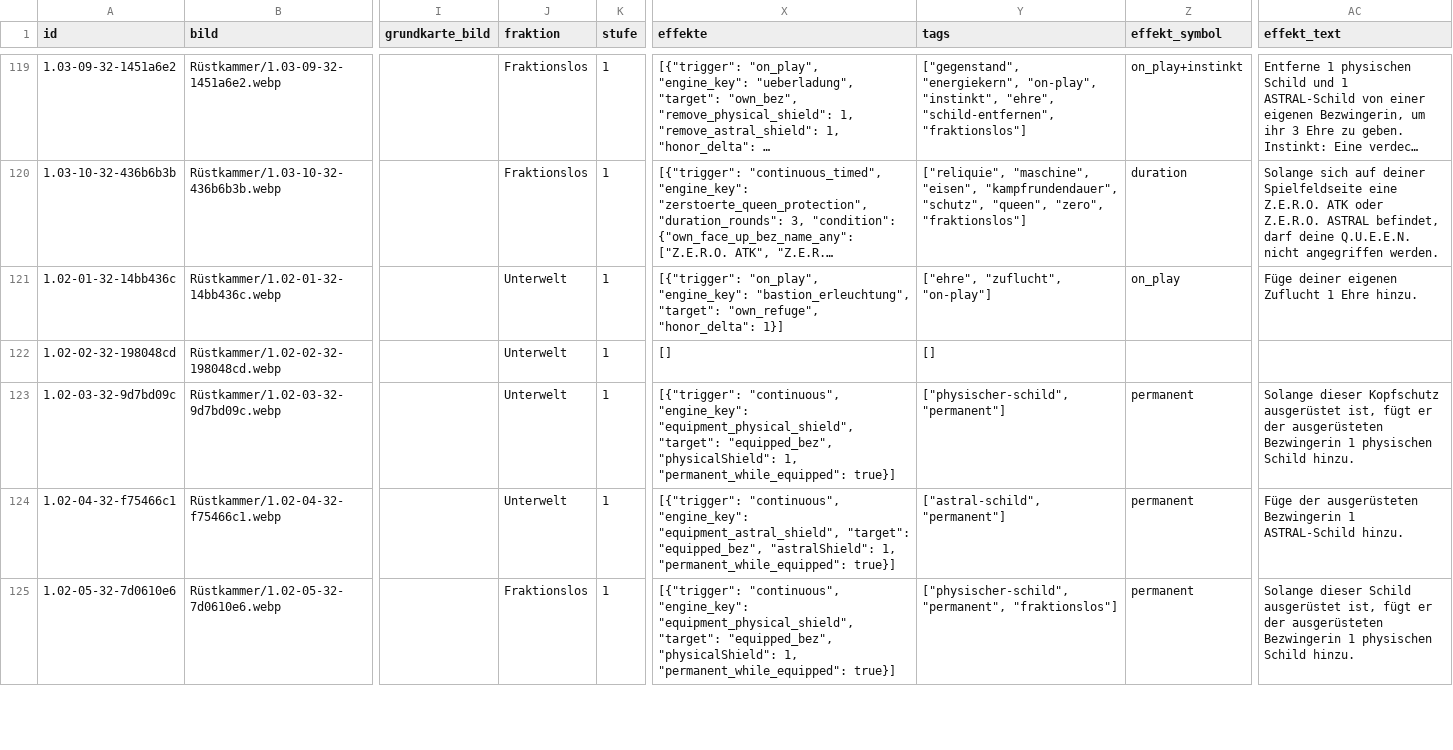
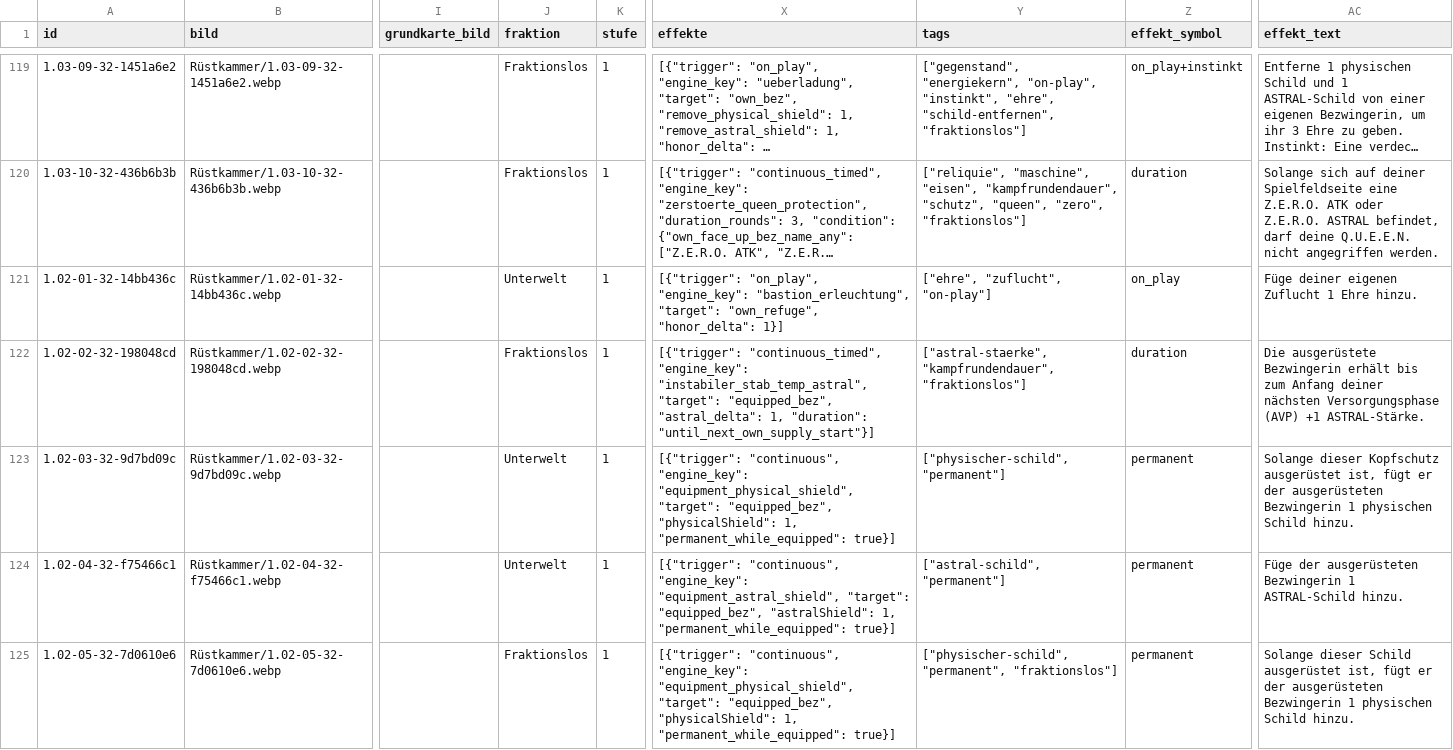
Before and after one commit to stu235965-byte/5Goddesses-Zufallsgenerator, a CSV file: karten_daten.csv, drawn as a sheet; only a part is shown, gaps mark what is left out; long unchanged cells end in …; the diff covers the shown part only; the diff names each change by its address in the sheet, - before the commit and + after, or states it on an @@ line.

```diff
--- a/karten_daten.csv
+++ b/karten_daten.csv
-J122 (fraktion): Unterwelt
+J122 (fraktion): Fraktionslos
-X122 (effekte): []
+X122 (effekte): [{"trigger": "continuous_timed", "engine_key": "instabiler_stab_temp_astral", "target": "equipped_bez", "astral_delta": 1, "duration": "until_next_own_supply_start"}]
-Y122 (tags): []
+Y122 (tags): ["astral-staerke", "kampfrundendauer", "fraktionslos"]
-Z122 (effekt_symbol): (empty)
+Z122 (effekt_symbol): duration
-AC122 (effekt_text): (empty)
+AC122 (effekt_text): Die ausgerüstete Bezwingerin erhält bis zum Anfang deiner nächsten Versorgungsphase (AVP) +1 ASTRAL-Stärke.
```
Also changed, not shown: 15 edited cells elsewhere in this file, 5 other files.
